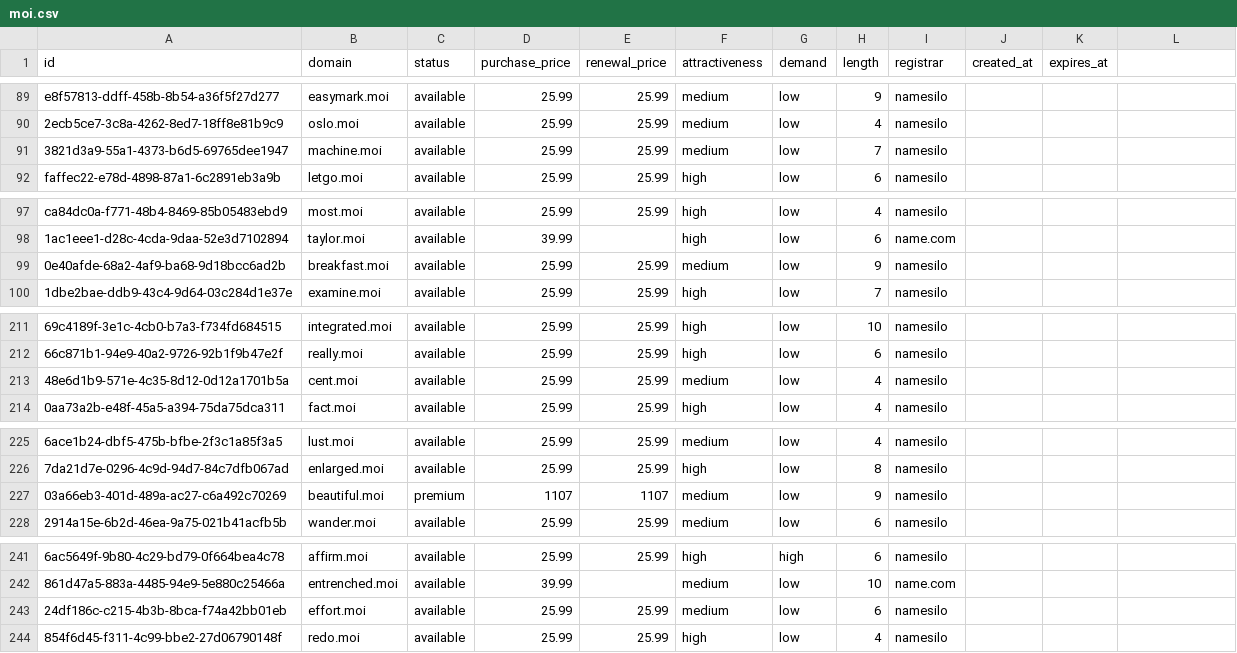
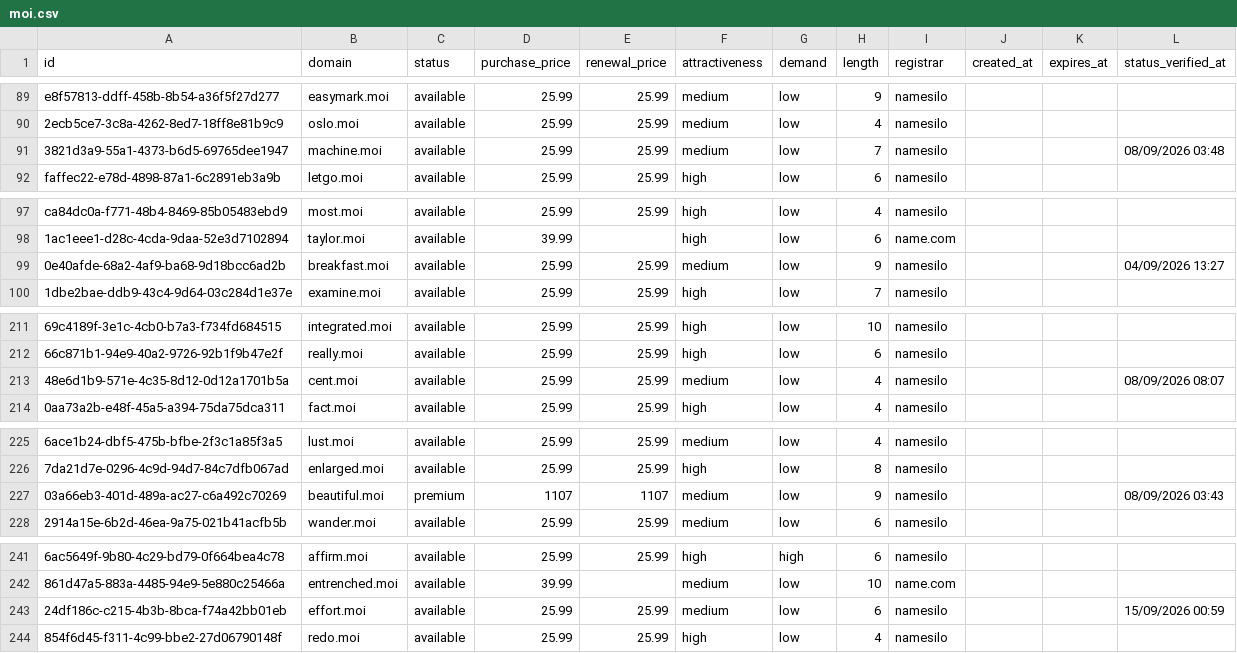
Before and after one commit to UniqueDomains/moi-oneword-domains, a CSV file: moi.csv, drawn as a sheet; only a part is shown, gaps mark what is left out; the diff covers the shown part only; the diff names each change by its address in the sheet, - before the commit and + after, or states it on an @@ line.

```diff
--- a/moi.csv
+++ b/moi.csv
-L1: (empty)
+L1: status_verified_at
-L91 (status_verified_at): (empty)
+L91 (status_verified_at): 08/09/2026 03:48
-L99 (status_verified_at): (empty)
+L99 (status_verified_at): 04/09/2026 13:27
-L213 (status_verified_at): (empty)
+L213 (status_verified_at): 08/09/2026 08:07
-L227 (status_verified_at): (empty)
+L227 (status_verified_at): 08/09/2026 03:43
-L243 (status_verified_at): (empty)
+L243 (status_verified_at): 15/09/2026 00:59
```
Also changed, not shown: 35 edited cells elsewhere in this file, 6 other files.
